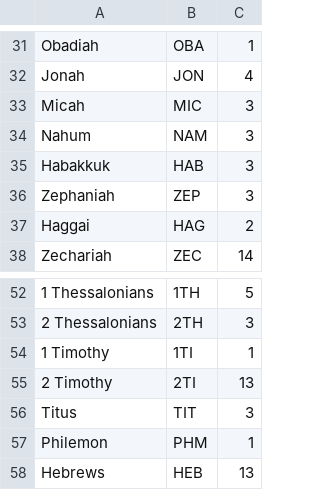
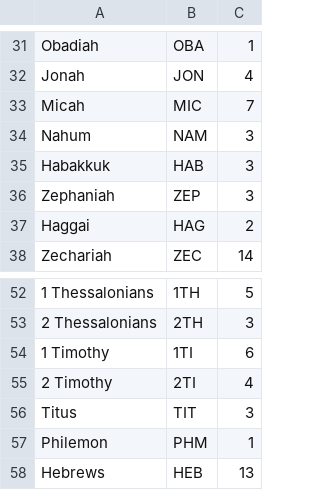
Before and after one commit to enyuez/rs335, a CSV file: books.csv, drawn as a sheet; only a part is shown, gaps mark what is left out; the diff names each change by its address in the sheet, - before the commit and + after, or states it on an @@ line.

```diff
--- a/books.csv
+++ b/books.csv
-C33: 3
+C33: 7
-C54: 1
+C54: 6
-C55: 13
+C55: 4
```
Also changed, not shown: 1 other file.
